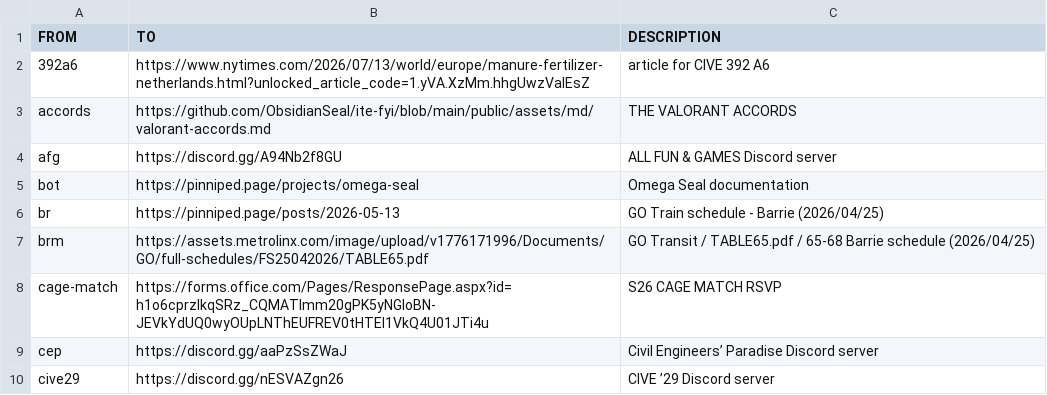
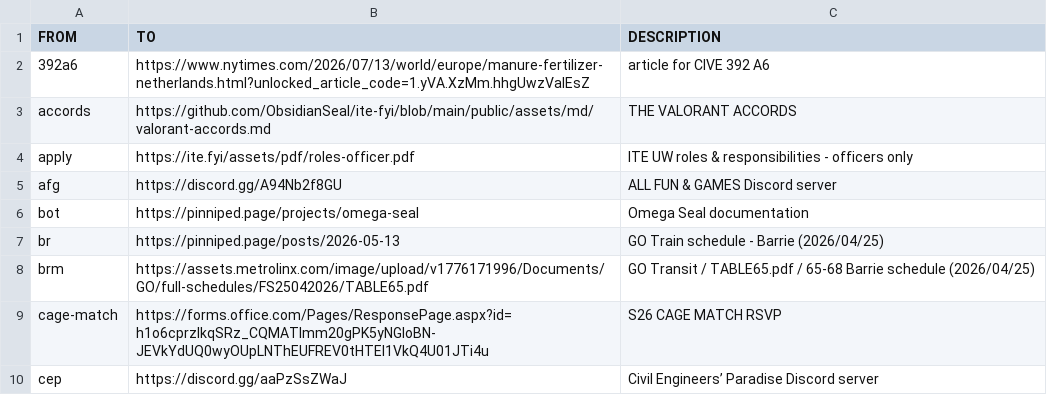
Before and after one commit to ObsidianSeal/ite-fyi, a CSV file: public/assets/csv/links.csv, drawn as a sheet; only a part is shown; the shorter side is filled out with more unchanged rows; the diff names each change by its address in the sheet, - before the commit and + after, or states it on an @@ line.

Commit message:
apply goes to officer only roles

```diff
--- a/public/assets/csv/links.csv
+++ b/public/assets/csv/links.csv
+row 4: apply | https://ite.fyi/assets/pdf/roles-officer.pdf | ITE UW roles & responsibilities - officers only
```
